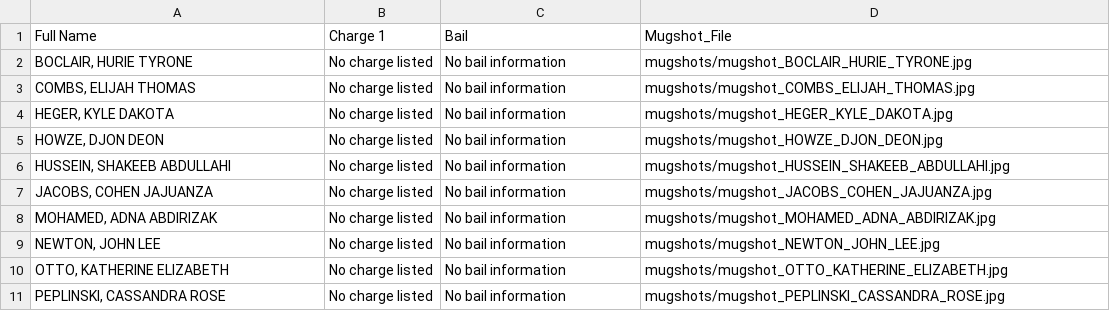
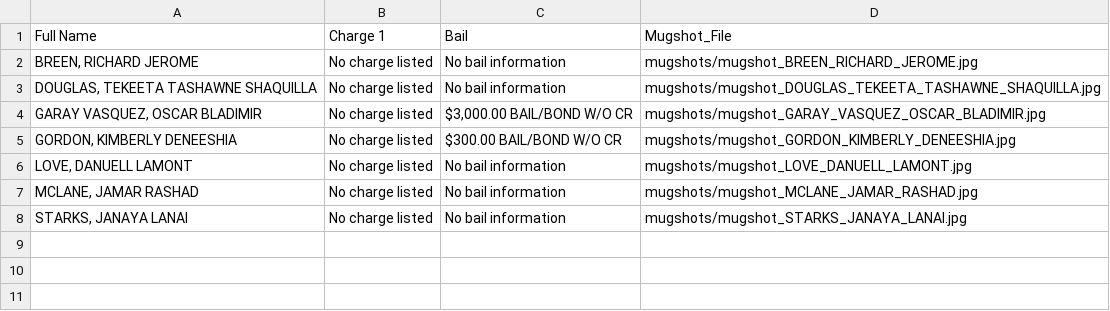
Before and after one commit to ryanjhermes/minneapolismugshots, a CSV file: jail_roster_data.csv, drawn as a sheet.

```diff
--- a/jail_roster_data.csv
+++ b/jail_roster_data.csv
@@ -1,11 +1,8 @@
 Full Name,Charge 1,Bail,Mugshot_File
-"BOCLAIR, HURIE TYRONE",No charge listed,No bail information,mugshots/mugshot_BOCLAIR_HURIE_TYRONE.jpg
-"COMBS, ELIJAH THOMAS",No charge listed,No bail information,mugshots/mugshot_COMBS_ELIJAH_THOMAS.jpg
-"HEGER, KYLE DAKOTA",No charge listed,No bail information,mugshots/mugshot_HEGER_KYLE_DAKOTA.jpg
-"HOWZE, DJON DEON",No charge listed,No bail information,mugshots/mugshot_HOWZE_DJON_DEON.jpg
-"HUSSEIN, SHAKEEB ABDULLAHI",No charge listed,No bail information,mugshots/mugshot_HUSSEIN_SHAKEEB_ABDULLAHI.jpg
-"JACOBS, COHEN JAJUANZA",No charge listed,No bail information,mugshots/mugshot_JACOBS_COHEN_JAJUANZA.jpg
-"MOHAMED, ADNA ABDIRIZAK",No charge listed,No bail information,mugshots/mugshot_MOHAMED_ADNA_ABDIRIZAK.jpg
-"NEWTON, JOHN LEE",No charge listed,No bail information,mugshots/mugshot_NEWTON_JOHN_LEE.jpg
-"OTTO, KATHERINE ELIZABETH",No charge listed,No bail information,mugshots/mugshot_OTTO_KATHERINE_ELIZABETH.jpg
-"PEPLINSKI, CASSANDRA ROSE",No charge listed,No bail information,mugshots/mugshot_PEPLINSKI_CASSANDRA_ROSE.jpg
+"BREEN, RICHARD JEROME",No charge listed,No bail information,mugshots/mugshot_BREEN_RICHARD_JEROME.jpg
+"DOUGLAS, TEKEETA TASHAWNE SHAQUILLA",No charge listed,No bail information,mugshots/mugshot_DOUGLAS_TEKEETA_TASHAWNE_SHAQUILLA.jpg
+"GARAY VASQUEZ, OSCAR BLADIMIR",No charge listed,"$3,000.00 BAIL/BOND W/O CR",mugshots/mugshot_GARAY_VASQUEZ_OSCAR_BLADIMIR.jpg
+"GORDON, KIMBERLY DENEESHIA",No charge listed,$300.00 BAIL/BOND W/O CR,mugshots/mugshot_GORDON_KIMBERLY_DENEESHIA.jpg
+"LOVE, DANUELL LAMONT",No charge listed,No bail information,mugshots/mugshot_LOVE_DANUELL_LAMONT.jpg
+"MCLANE, JAMAR RASHAD",No charge listed,No bail information,mugshots/mugshot_MCLANE_JAMAR_RASHAD.jpg
+"STARKS, JANAYA LANAI",No charge listed,No bail information,mugshots/mugshot_STARKS_JANAYA_LANAI.jpg
```
Also changed, not shown: 8 other files.
